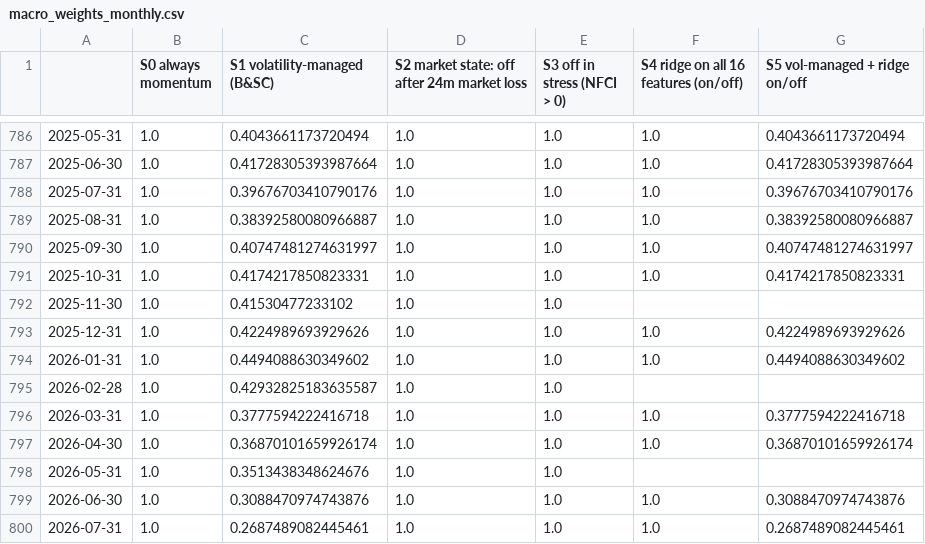
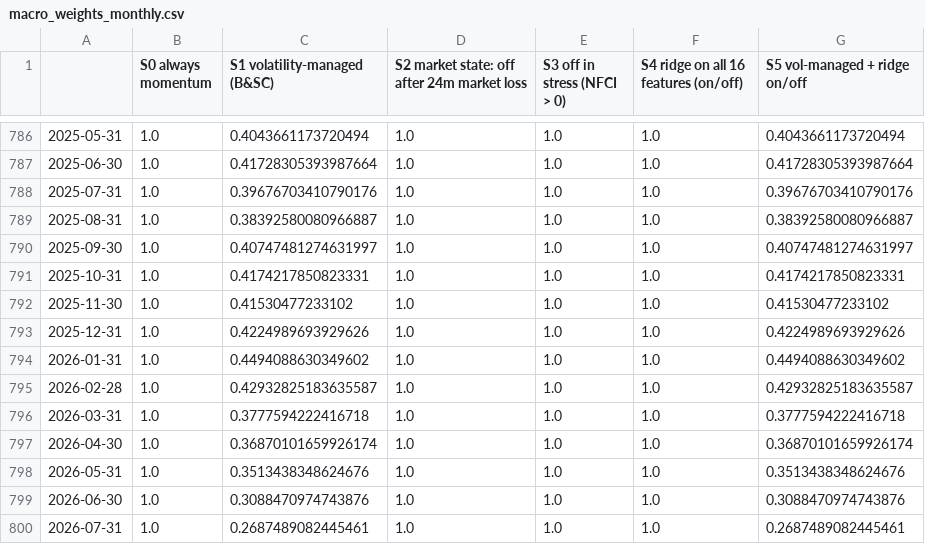
Before and after one commit to connormortoncbtx-sketch/momentum-system, a CSV file: research/results/macro_weights_monthly.csv, drawn as a sheet; only a part is shown, gaps mark what is left out.

```diff
--- a/research/results/macro_weights_monthly.csv
+++ b/research/results/macro_weights_monthly.csv
@@ -791,9 +791,9 @@
 2025-10-31,1.0,0.4174217850823331,1.0,1.0,1.0,0.4174217850823331
-2025-11-30,1.0,0.41530477233102,1.0,1.0,,
+2025-11-30,1.0,0.41530477233102,1.0,1.0,1.0,0.41530477233102
 2025-12-31,1.0,0.4224989693929626,1.0,1.0,1.0,0.4224989693929626
 2026-01-31,1.0,0.4494088630349602,1.0,1.0,1.0,0.4494088630349602
-2026-02-28,1.0,0.42932825183635587,1.0,1.0,,
+2026-02-28,1.0,0.42932825183635587,1.0,1.0,1.0,0.42932825183635587
 2026-03-31,1.0,0.3777594222416718,1.0,1.0,1.0,0.3777594222416718
 2026-04-30,1.0,0.36870101659926174,1.0,1.0,1.0,0.36870101659926174
-2026-05-31,1.0,0.3513438348624676,1.0,1.0,,
+2026-05-31,1.0,0.3513438348624676,1.0,1.0,1.0,0.3513438348624676
 2026-06-30,1.0,0.3088470974743876,1.0,1.0,1.0,0.3088470974743876
```
Also changed, not shown: research/results/macro_holdout.csv, research/results/macro_stageA.csv.
